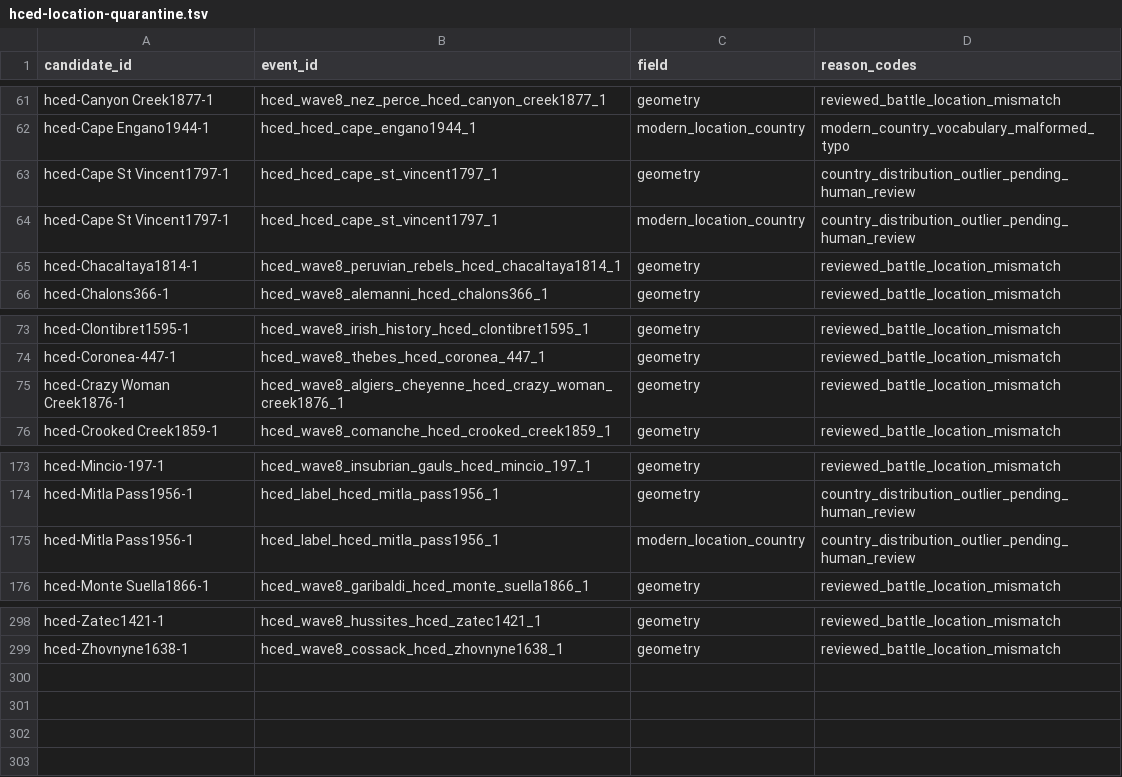
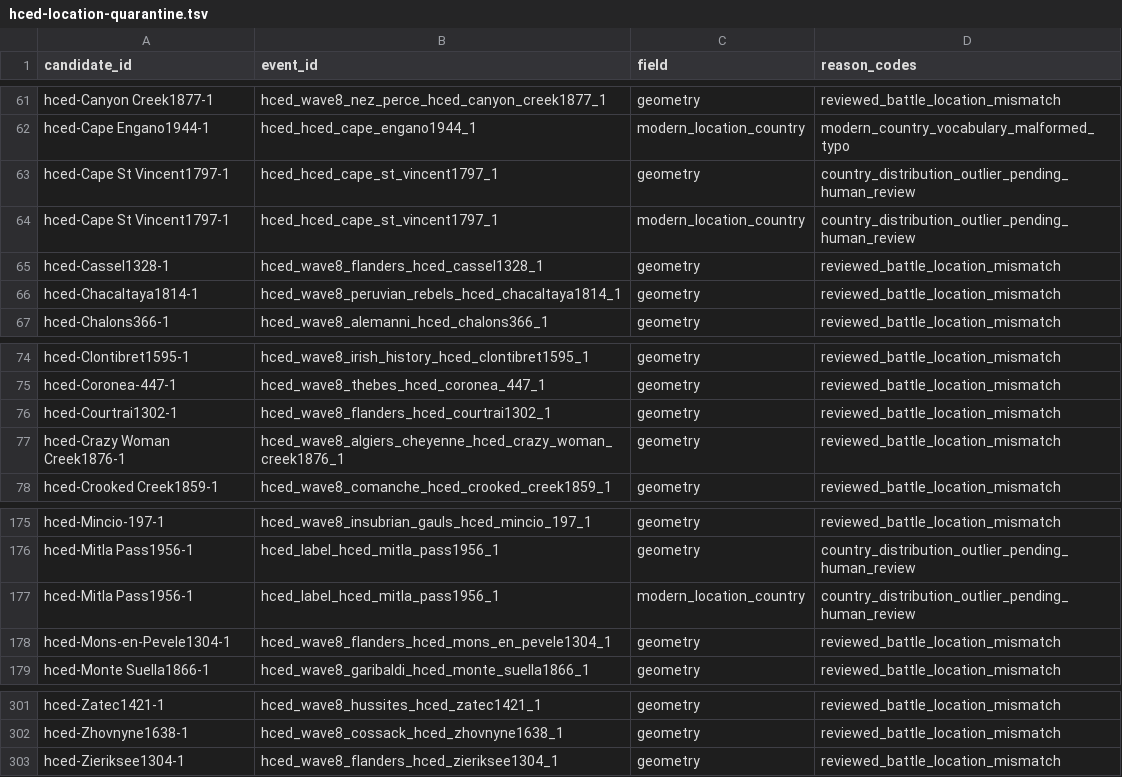
Before and after one commit to TylerJForstrom/Military-ELO-System, a TSV file: data/policy/hced-location-quarantine.tsv, drawn as a sheet; only a part is shown, gaps mark what is left out; the diff names each change by its address in the sheet, - before the commit and + after, or states it on an @@ line.

Commit message:
Promote audited Flanders campaigns

```diff
--- a/data/policy/hced-location-quarantine.tsv
+++ b/data/policy/hced-location-quarantine.tsv
+row 65: hced-Cassel1328-1 | hced_wave8_flanders_hced_cassel1328_1 | geometry | reviewed_battle_location_mismatch
+row 76: hced-Courtrai1302-1 | hced_wave8_flanders_hced_courtrai1302_1 | geometry | reviewed_battle_location_mismatch
+row 178: hced-Mons-en-Pevele1304-1 | hced_wave8_flanders_hced_mons_en_pevele1304_1 | geometry | reviewed_battle_location_mismatch
+row 303: hced-Zieriksee1304-1 | hced_wave8_flanders_hced_zieriksee1304_1 | geometry | reviewed_battle_location_mismatch
```
Also changed, not shown: 7 other files.
